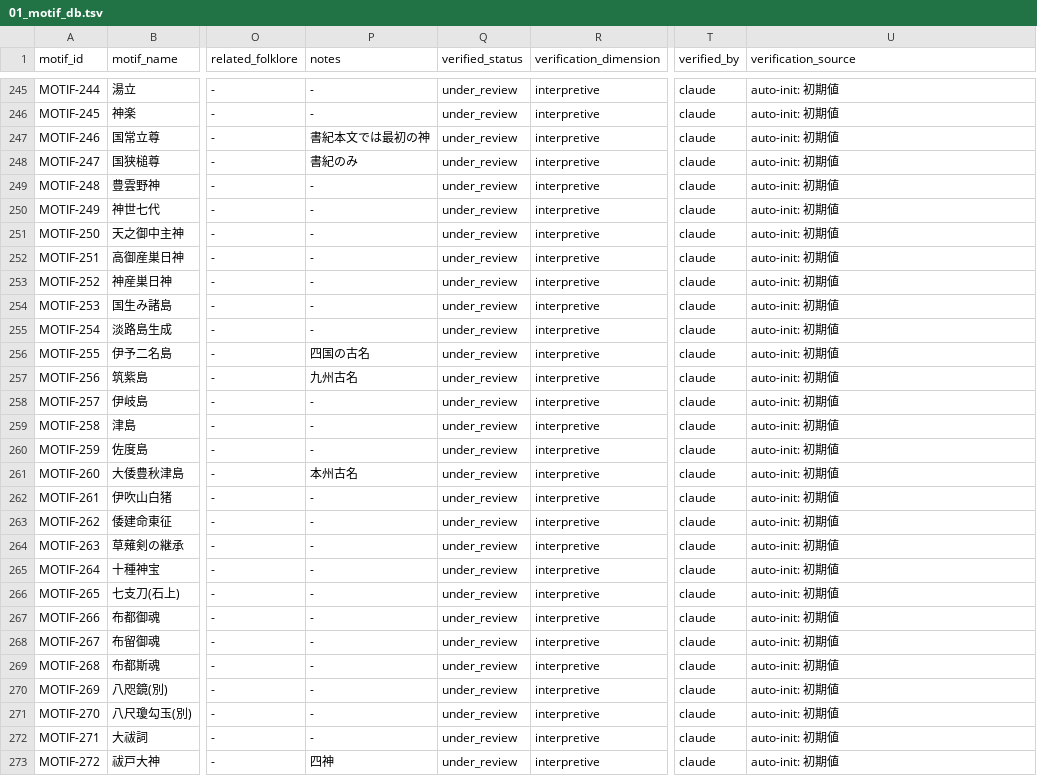
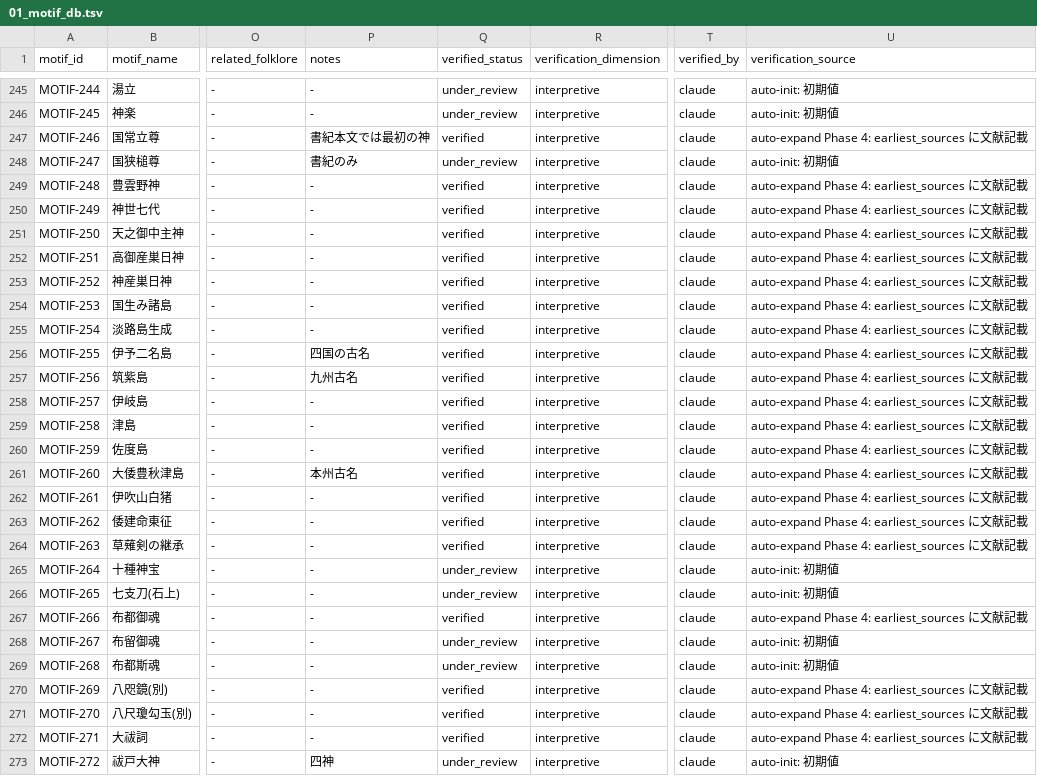
Before and after one commit to hirokaz/japanese_mythology_database, a TSV file: docs/civilization/01_motif_db.tsv, drawn as a sheet; only a part is shown, gaps mark what is left out; the diff covers the shown part only; the diff names each change by its address in the sheet, - before the commit and + after, or states it on an @@ line.

Commit message:
[Phase 4 Data] 他 master verified_status 拡大 (37.5% → 全 11 master 整合) (#262)
7 master (text/period/rank/event/region/festival/motif) の
verified_status を institutional verifiability 基準で拡大。
+349 promoted、全 11 master 統合で 981/2616 (37.5%) verified、
初期 KPI 25-35% を全 master ベースでも超過達成。

audit_kpi.py 拡張、ETL Cypher で全 master の verified property
が hypothesis-aware query に反映。

```diff
--- a/docs/civilization/01_motif_db.tsv
+++ b/docs/civilization/01_motif_db.tsv
-Q247 (verified_status): under_review
+Q247 (verified_status): verified
-U247 (verification_source): auto-init: 初期値
+U247 (verification_source): auto-expand Phase 4: earliest_sources に文献記載
-Q249:Q264 (verified_status): under_review
+Q249:Q264 (verified_status): verified
-U249:U264 (verification_source): auto-init: 初期値
+U249:U264 (verification_source): auto-expand Phase 4: earliest_sources に文献記載
-Q267 (verified_status): under_review
+Q267 (verified_status): verified
-U267 (verification_source): auto-init: 初期値
+U267 (verification_source): auto-expand Phase 4: earliest_sources に文献記載
-Q270:Q272 (verified_status): under_review
+Q270:Q272 (verified_status): verified
-U270:U272 (verification_source): auto-init: 初期値
+U270:U272 (verification_source): auto-expand Phase 4: earliest_sources に文献記載
```
Also changed, not shown: 158 edited cells elsewhere in this file, docs/master/event_master.tsv, docs/master/festival_master.tsv, 7 other files.
